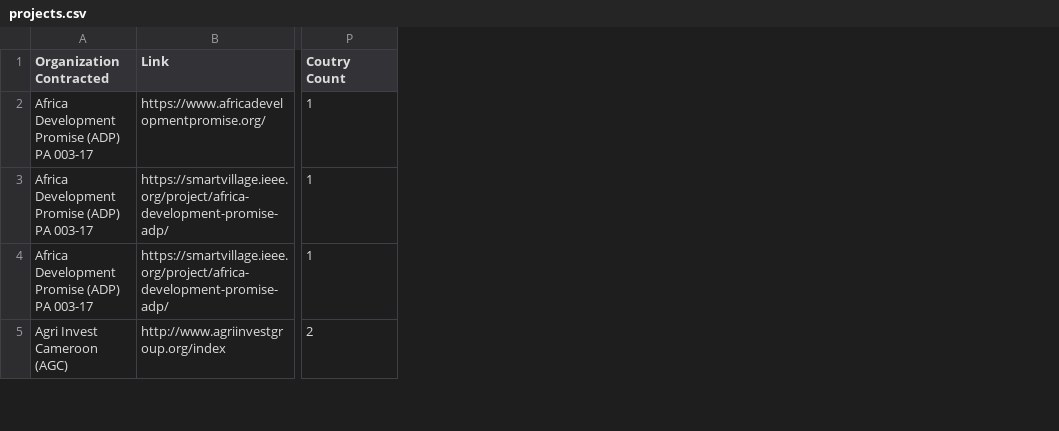
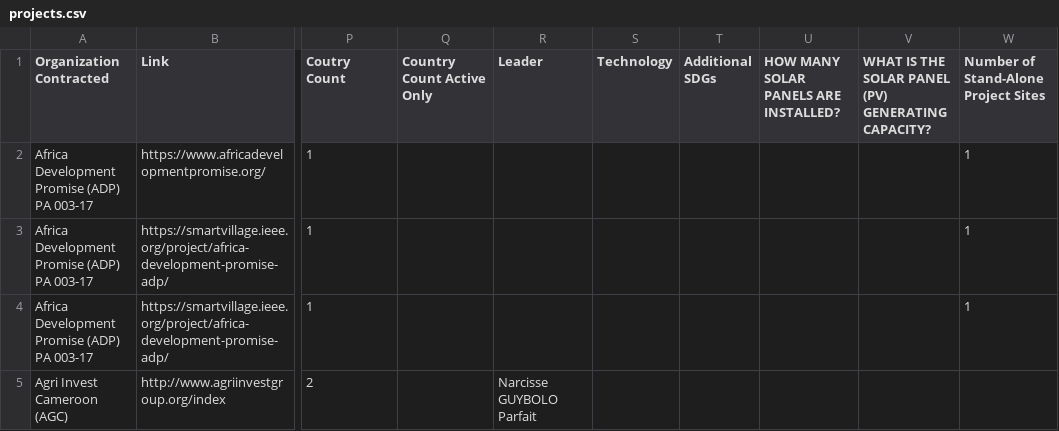
Before and after one commit to overview-solutions/RemoteMonitorMap, a CSV file: projects.csv, drawn as a sheet; only a part is shown, gaps mark what is left out; the diff covers the shown part only; the diff names each change by its address in the sheet, - before the commit and + after, or states it on an @@ line.

```diff
--- a/projects.csv
+++ b/projects.csv
+column Q (Country Count Active Only), empty
+column R (Leader), row 5: Narcisse GUYBOLO Parfait
+column S (Technology), empty
+column T (Additional SDGs), empty
+column U, row 1: HOW MANY SOLAR PANELS ARE INSTALLED?
+column V, row 1: WHAT IS THE SOLAR PANEL (PV) GENERATING CAPACITY?
+column W, rows 1-4: Number of Stand-Alone Project Sites | 1 | 1 | 1
```
Also changed, not shown: 9 added rows elsewhere in this file, 6 other files.
